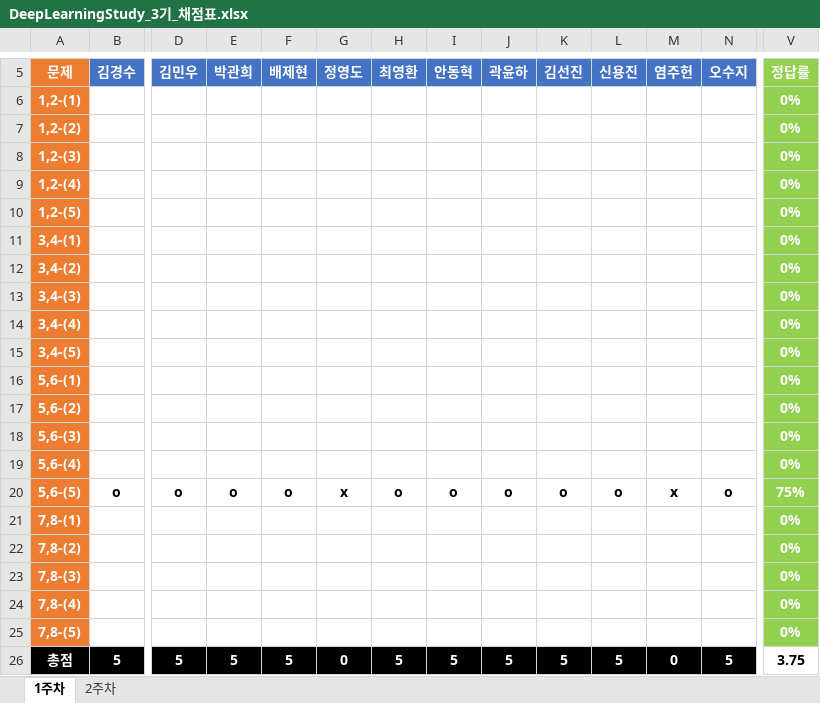
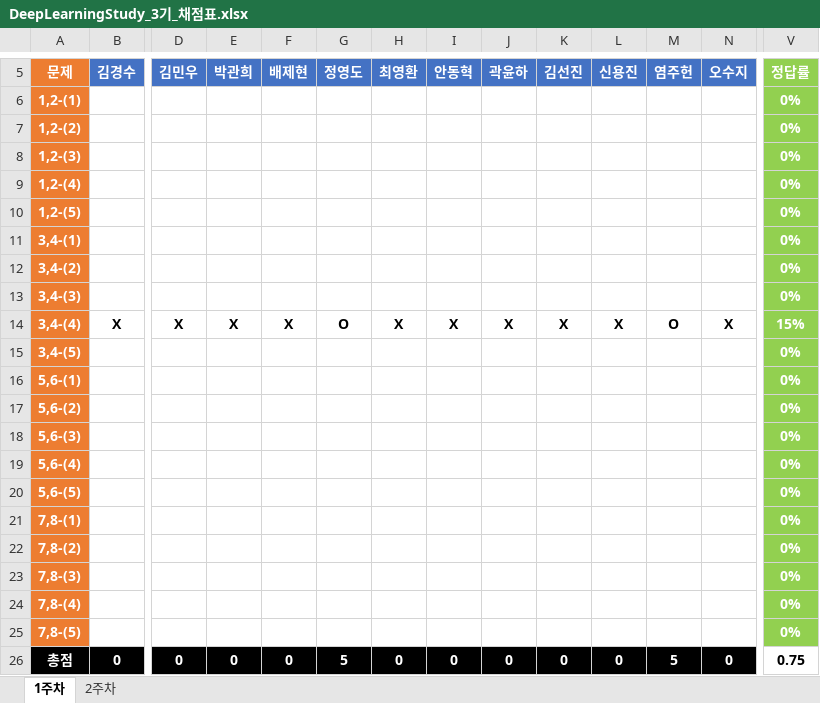
Before and after one commit to JoSihun/DeepLearningStudy, an Excel workbook: 03_TEST_DATA/DeepLearningStudy_3기_채점표.xlsx, sheet 1주차, drawn as a sheet; only a part is shown, gaps mark what is left out; values as stored, in another font and other column widths than the file's, no borders; removed rows and columns are numbered as before the commit, all else as after; rows hold the shown columns only; the diff covers the shown part only; the diff names each change by its address in the sheet, - before the commit and + after, or states it on an @@ line.

Commit message:
염주헌

```diff
--- a/03_TEST_DATA/DeepLearningStudy_3기_채점표.xlsx (sheet 1주차)
+++ b/03_TEST_DATA/DeepLearningStudy_3기_채점표.xlsx (sheet 1주차)
-row 14: 3,4-(4) |  |  |  |  |  |  |  |  |  |  |  |  | 0%
+row 14: 3,4-(4) | X | X | X | X | O | X | X | X | X | X | O | X | 15%
-row 20: 5,6-(5) | o | o | o | o | x | o | o | o | o | o | x | o | 75%
+row 20: 5,6-(5) |  |  |  |  |  |  |  |  |  |  |  |  | 0%
-B26 (김경수): 5
+B26 (김경수): 0
-D26 (김민우): 5
+D26 (김민우): 0
-E26 (박관희): 5
+E26 (박관희): 0
-F26 (배제현): 5
+F26 (배제현): 0
-G26 (정영도): 0
+G26 (정영도): 5
-H26 (최영환): 5
+H26 (최영환): 0
-I26 (안동혁): 5
+I26 (안동혁): 0
-J26 (곽윤하): 5
+J26 (곽윤하): 0
-K26 (김선진): 5
+K26 (김선진): 0
-L26 (신용진): 5
+L26 (신용진): 0
-M26 (염주헌): 0
+M26 (염주헌): 5
-N26 (오수지): 5
+N26 (오수지): 0
-V26 (정답률): 3.75
+V26 (정답률): 0.75
```
Also changed, not shown: 4 edited cells elsewhere in this sheet.
